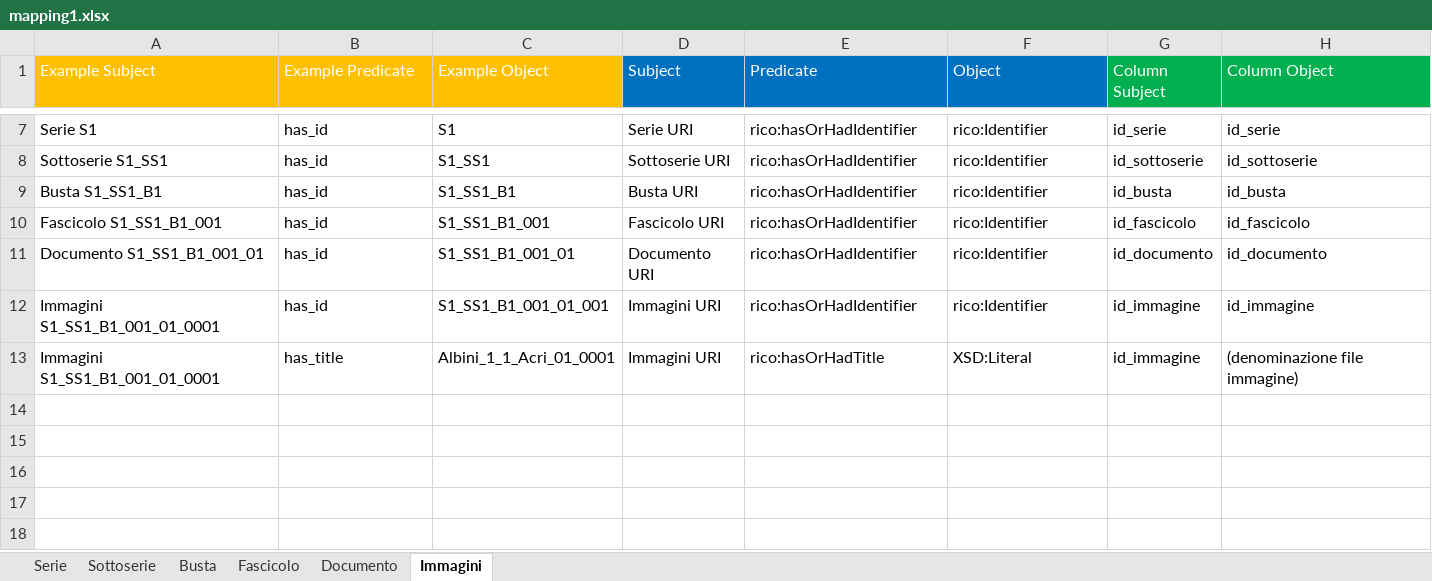
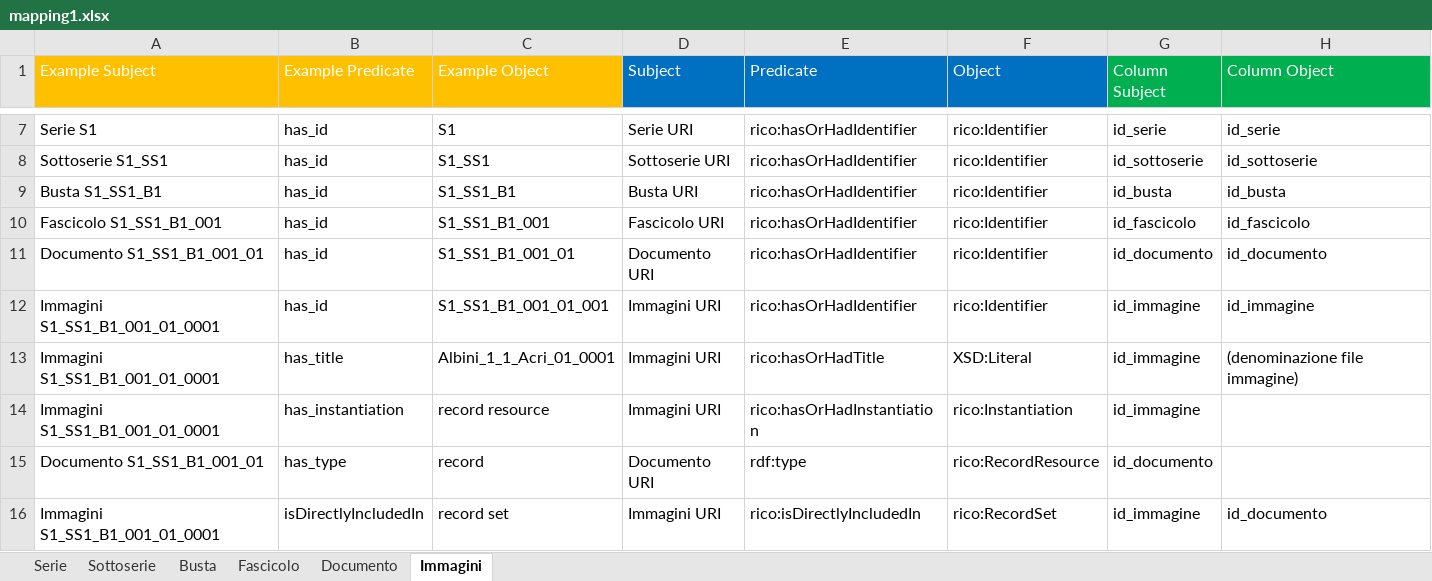
Before and after one commit to ThIheb/Internship, an Excel workbook: mapping1.xlsx, sheet Immagini, drawn as a sheet; only a part is shown, gaps mark what is left out; values as stored, in another font and other column widths than the file's, no borders; the diff names each change by its address in the sheet, - before the commit and + after, or states it on an @@ line.

Commit message:
Updated script and mapping
Added directlyincludedin relationships between documents and fascicolo, added isdirectlyincludedin relationships between documents and immagine
Added instantiation creation for record resources

```diff
--- a/mapping1.xlsx (sheet Immagini)
+++ b/mapping1.xlsx (sheet Immagini)
+row 14: Immagini S1_SS1_B1_001_01_0001 | has_instantiation | record resource | Immagini URI | rico:hasOrHadInstantiation | rico:Instantiation | id_immagine
+row 15: Documento S1_SS1_B1_001_01 | has_type | record | Documento URI | rdf:type | rico:RecordResource | id_documento
+row 16: Immagini S1_SS1_B1_001_01_0001 | isDirectlyIncludedIn | record set | Immagini URI | rico:isDirectlyIncludedIn | rico:RecordSet | id_immagine | id_documento
```
Also changed, not shown: sheet Documento, sheet Fascicolo, sheet Serie, sheet Sottoserie, sheet Busta, instances.xlsx, 2 other files.
